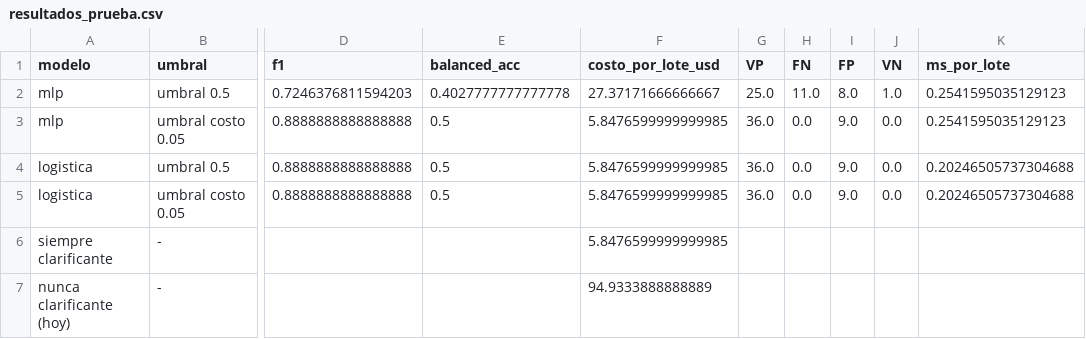
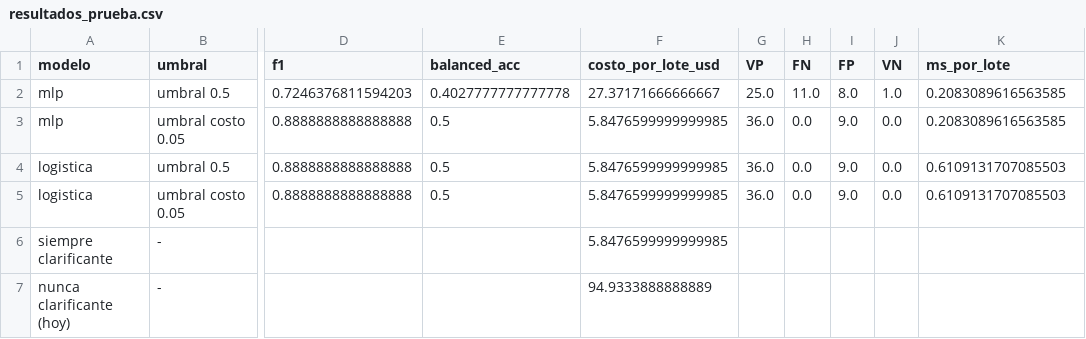
Before and after one commit to 0997801643/PROYECTO-DSC, a CSV file: pset_3/docs/resultados_prueba.csv, drawn as a sheet; only a part is shown, gaps mark what is left out; the diff names each change by its address in the sheet, - before the commit and + after, or states it on an @@ line.

```diff
--- a/pset_3/docs/resultados_prueba.csv
+++ b/pset_3/docs/resultados_prueba.csv
-K2:K3 (ms_por_lote): 0.2541595035129123
+K2:K3 (ms_por_lote): 0.2083089616563585
-K4:K5 (ms_por_lote): 0.20246505737304688
+K4:K5 (ms_por_lote): 0.6109131707085503
```
Also changed, not shown: pset_3/docs/resultados_tuning.csv, 5 other files.
